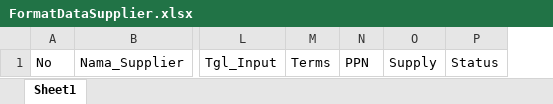
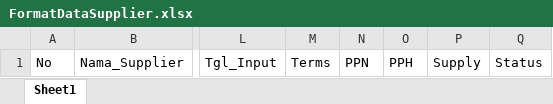
Before and after one commit to malakdiana/purch_pkl, an Excel workbook: assets/format/FormatDataSupplier.xlsx, sheet Sheet1, drawn as a sheet; only a part is shown, gaps mark what is left out; values as stored, in another font and other column widths than the file's, no borders; the diff names each change by its address in the sheet, - before the commit and + after, or states it on an @@ line.

```diff
--- a/assets/format/FormatDataSupplier.xlsx (sheet Sheet1)
+++ b/assets/format/FormatDataSupplier.xlsx (sheet Sheet1)
+column O, row 1: PPH
```
Also changed, not shown: 9 other files.
